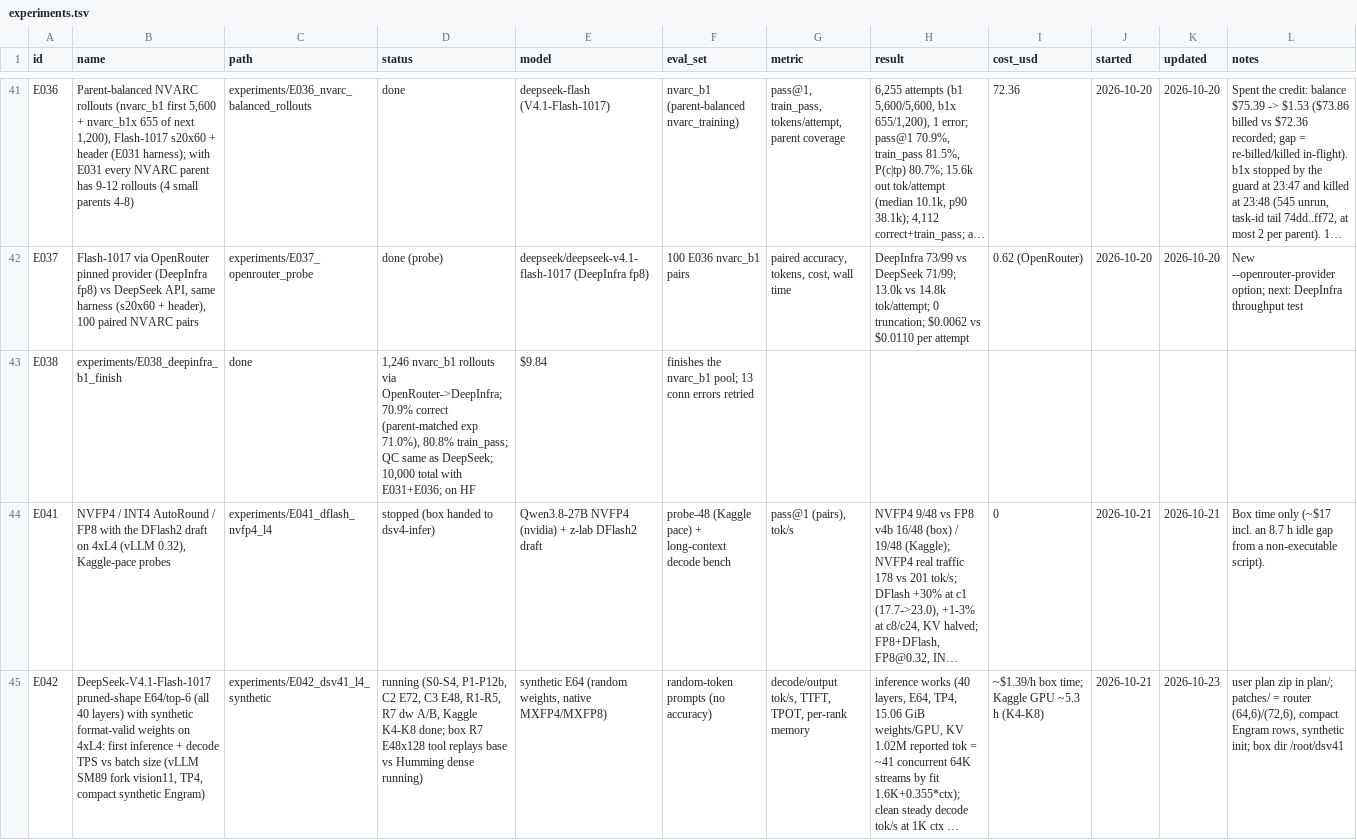
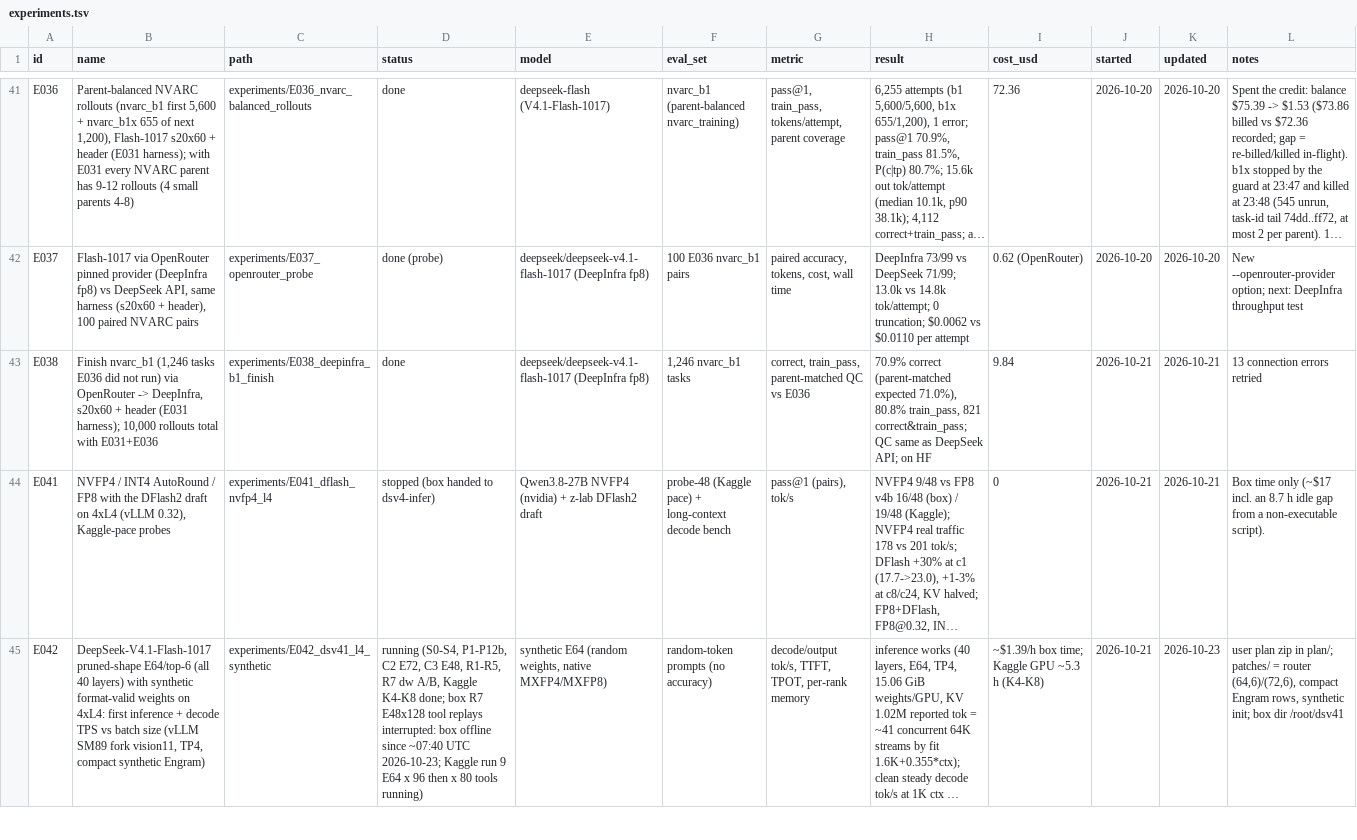
Before and after one commit to hav4ik/arcprize2026-arcagi2, a TSV file: havu/experiments/experiments.tsv, drawn as a sheet; only a part is shown, gaps mark what is left out; long unchanged cells end in …; the diff covers the shown part only; the diff names each change by its address in the sheet, - before the commit and + after, or states it on an @@ line.

```diff
--- a/havu/experiments/experiments.tsv
+++ b/havu/experiments/experiments.tsv
-B43 (name): experiments/E038_deepinfra_b1_finish
+B43 (name): Finish nvarc_b1 (1,246 tasks E036 did not run) via OpenRouter -> DeepInfra, s20x60 + header (E031 harness); 10,000 rollouts total with E031+E036
-C43 (path): done
+C43 (path): experiments/E038_deepinfra_b1_finish
-D43 (status): 1,246 nvarc_b1 rollouts via OpenRouter->DeepInfra; 70.9% correct (parent-matched exp 71.0%), 80.8% train_pass; QC same as DeepSeek; 10,000 total with E031+E036; on HF
+D43 (status): done
-E43 (model): $9.84
+E43 (model): deepseek/deepseek-v4.1-flash-1017 (DeepInfra fp8)
-F43 (eval_set): finishes the nvarc_b1 pool; 13 conn errors retried
+F43 (eval_set): 1,246 nvarc_b1 tasks
-G43 (metric): (empty)
+G43 (metric): correct, train_pass, parent-matched QC vs E036
-H43 (result): (empty)
+H43 (result): 70.9% correct (parent-matched expected 71.0%), 80.8% train_pass, 821 correct&train_pass; QC same as DeepSeek API; on HF
-I43 (cost_usd): (empty)
+I43 (cost_usd): 9.84
-J43 (started): (empty)
+J43 (started): 2026-10-21
-K43 (updated): (empty)
+K43 (updated): 2026-10-21
-L43 (notes): (empty)
+L43 (notes): 13 connection errors retried
-D45 (status): …tool replays base vs Humming dense running)
+D45 (status): …tool replays interrupted: box offline since ~07:40 UTC 2026-10-23; Kaggle run 9 E64 x 96 then x 80 tools running)
```
Also changed, not shown: 1 added row and 4 edited cells elsewhere in this file, 55 other files.
